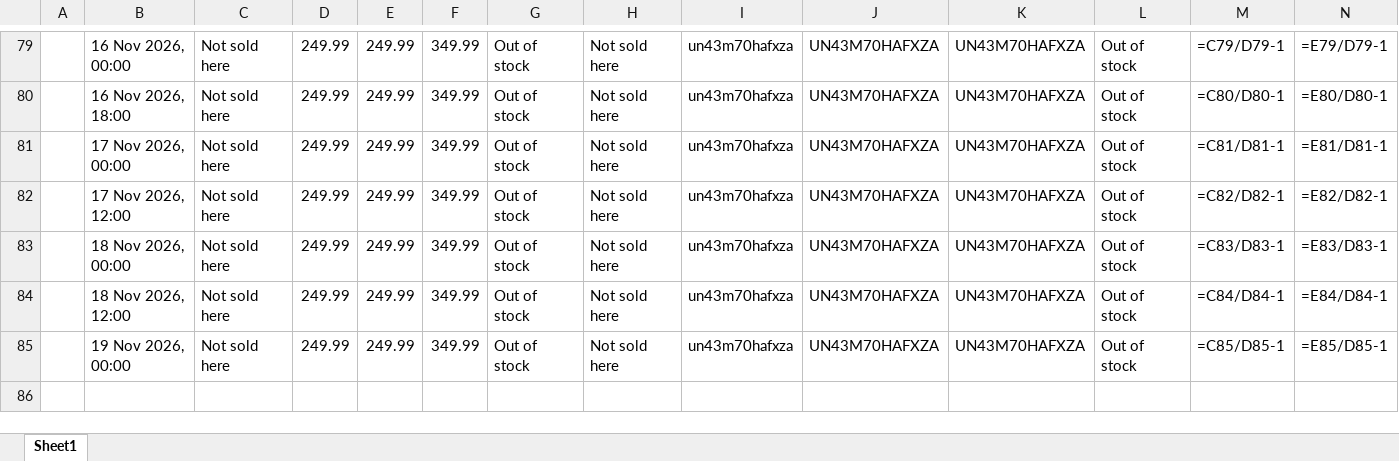
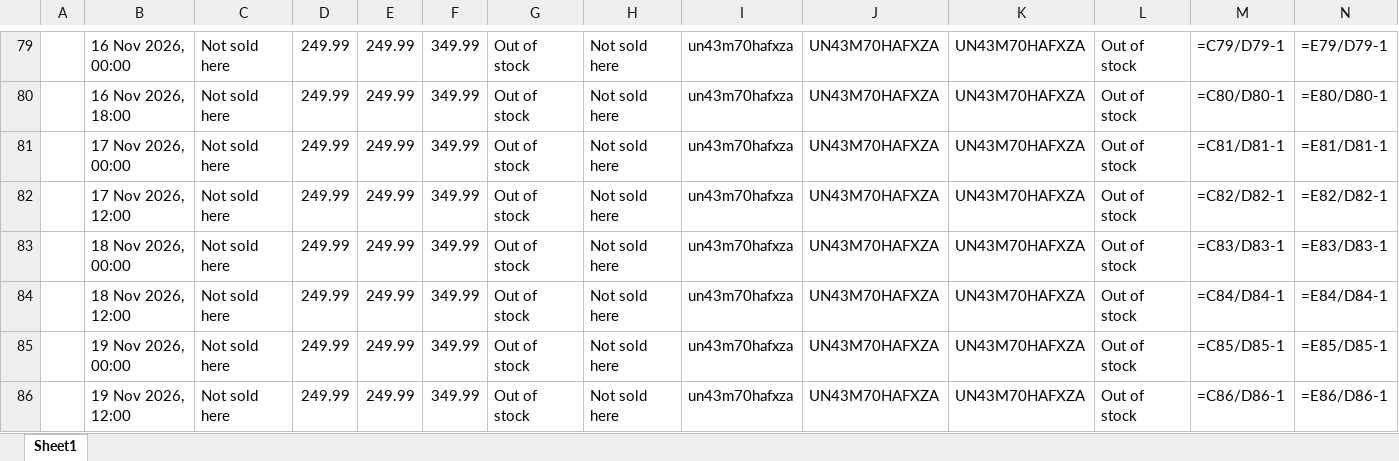
Before and after one commit to rathi-eucloid/TV-Alerts, an Excel workbook: outputs/results_lowes_walmart.xlsx, sheet Sheet1, drawn as a sheet; only a part is shown, gaps mark what is left out; values as stored, in another font and other column widths than the file's, no borders; formulas without a stored value are shown as written; rows hold the shown columns only; the diff names each change by its address in the sheet, - before the commit and + after, or states it on an @@ line.

```diff
--- a/outputs/results_lowes_walmart.xlsx (sheet Sheet1)
+++ b/outputs/results_lowes_walmart.xlsx (sheet Sheet1)
+row 86:  | 19 Nov 2026, 12:00 | Not sold here | 249.99 | 249.99 | 349.99 | Out of stock | Not sold here | un43m70hafxza | UN43M70HAFXZA | UN43M70HAFXZA | Out of stock | =C86/D86-1 | =E86/D86-1
```
Also changed, not shown: 13 other files.
